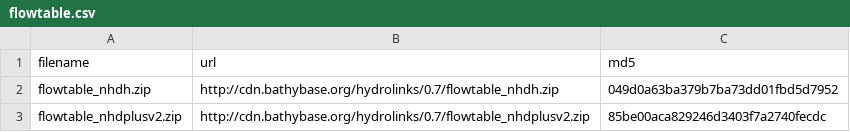
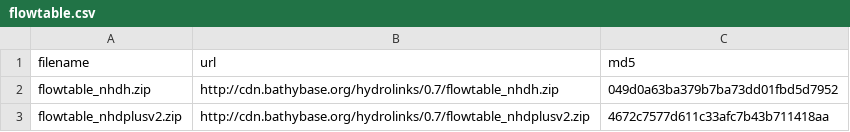
Before and after one commit to lawinslow/hydrolinks, a CSV file: inst/extdata/flowtable.csv, drawn as a sheet.

```diff
--- a/inst/extdata/flowtable.csv
+++ b/inst/extdata/flowtable.csv
@@ -2,2 +2,2 @@ filename,url,md5
 flowtable_nhdh.zip,http://cdn.bathybase.org/hydrolinks/0.7/flowtable_nhdh.zip,049d0a63ba379b7ba73dd01fbd5d7952
-flowtable_nhdplusv2.zip,http://cdn.bathybase.org/hydrolinks/0.7/flowtable_nhdplusv2.zip,85be00aca829246d3403f7a2740fecdc
+flowtable_nhdplusv2.zip,http://cdn.bathybase.org/hydrolinks/0.7/flowtable_nhdplusv2.zip,4672c7577d611c33afc7b43b711418aa
```
Also changed, not shown: 2 other files.
